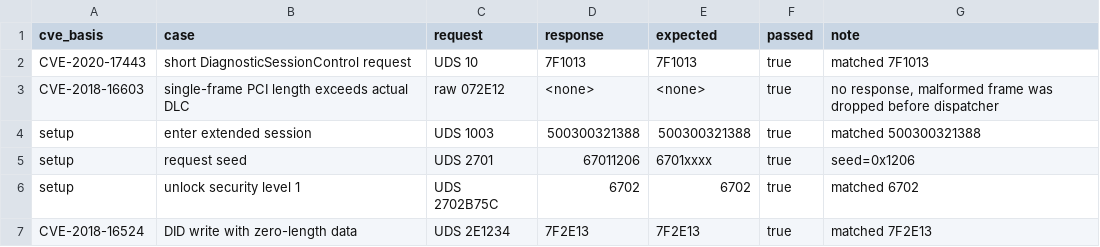
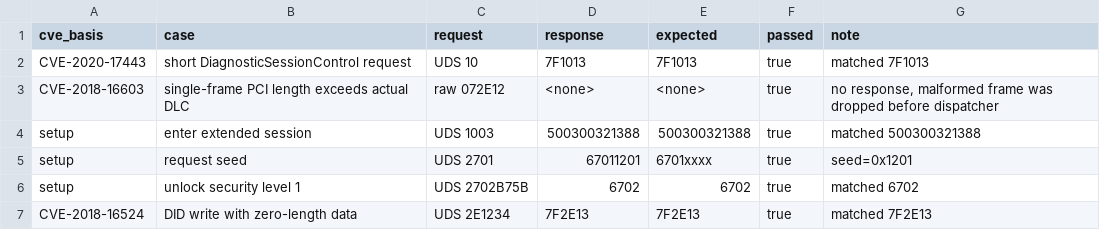
Before and after one commit to err030/hotpatch-for-ecu-in-uds, a CSV file: software level/charts/cve_derived_uds_attack_latest.csv, drawn as a sheet.

```diff
--- a/software level/charts/cve_derived_uds_attack_latest.csv
+++ b/software level/charts/cve_derived_uds_attack_latest.csv
@@ -4,4 +4,4 @@ CVE-2018-16603,single-frame PCI length exceeds actual DLC,raw 072E12,<none>,<non
 setup,enter extended session,UDS 1003,500300321388,500300321388,true,matched 500300321388
-setup,request seed,UDS 2701,67011206,6701xxxx,true,seed=0x1206
-setup,unlock security level 1,UDS 2702B75C,6702,6702,true,matched 6702
+setup,request seed,UDS 2701,67011201,6701xxxx,true,seed=0x1201
+setup,unlock security level 1,UDS 2702B75B,6702,6702,true,matched 6702
 CVE-2018-16524,DID write with zero-length data,UDS 2E1234,7F2E13,7F2E13,true,matched 7F2E13
```
Also changed, not shown: software level/charts/hardware_baseline_security_latest.csv, 38 other files.
